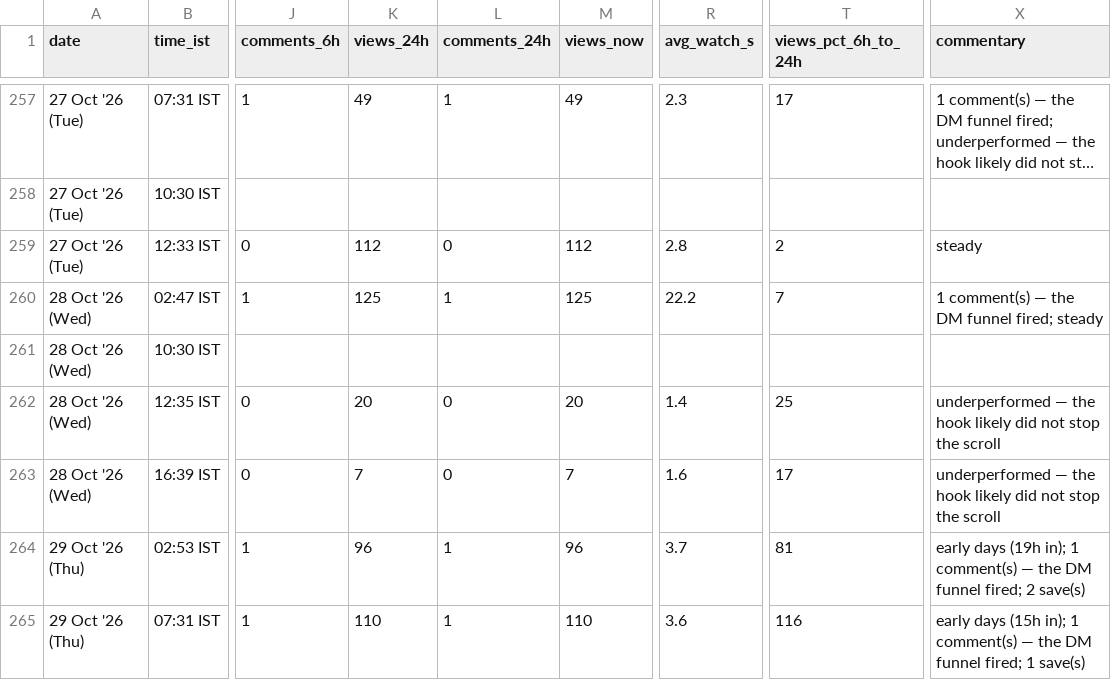
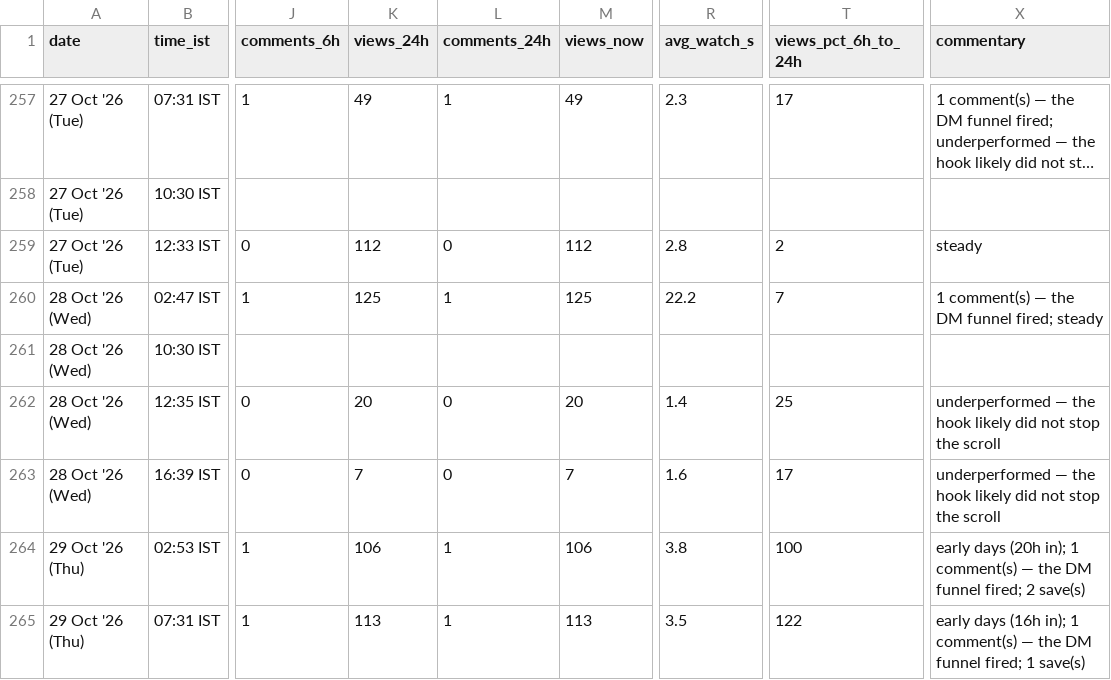
Before and after one commit to archit-akg13/architmittal.com, a CSV file: public/metrics/posts.csv, drawn as a sheet; only a part is shown, gaps mark what is left out; long unchanged cells end in …; the diff names each change by its address in the sheet, - before the commit and + after, or states it on an @@ line.

Commit message:
metrics: hourly snapshot [skip ci]

```diff
--- a/public/metrics/posts.csv
+++ b/public/metrics/posts.csv
-K264 (views_24h): 96
+K264 (views_24h): 106
-M264 (views_now): 96
+M264 (views_now): 106
-R264 (avg_watch_s): 3.7
+R264 (avg_watch_s): 3.8
-T264 (views_pct_6h_to_24h): 81
+T264 (views_pct_6h_to_24h): 100
-X264 (commentary): early days (19h in); 1…
+X264 (commentary): early days (20h in); 1…
-K265 (views_24h): 110
+K265 (views_24h): 113
-M265 (views_now): 110
+M265 (views_now): 113
-R265 (avg_watch_s): 3.6
+R265 (avg_watch_s): 3.5
-T265 (views_pct_6h_to_24h): 116
+T265 (views_pct_6h_to_24h): 122
-X265 (commentary): early days (15h in); 1…
+X265 (commentary): early days (16h in); 1…
```
Also changed, not shown: public/metrics/daily.csv, public/metrics/status.csv.
